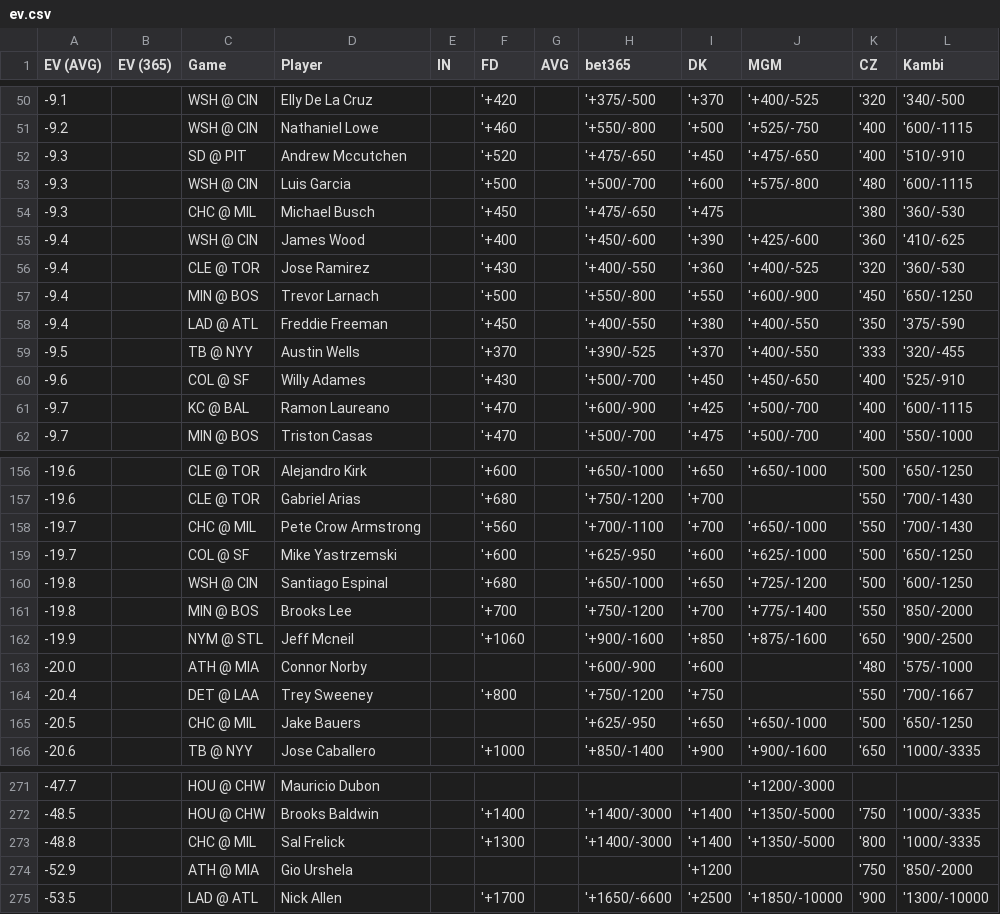
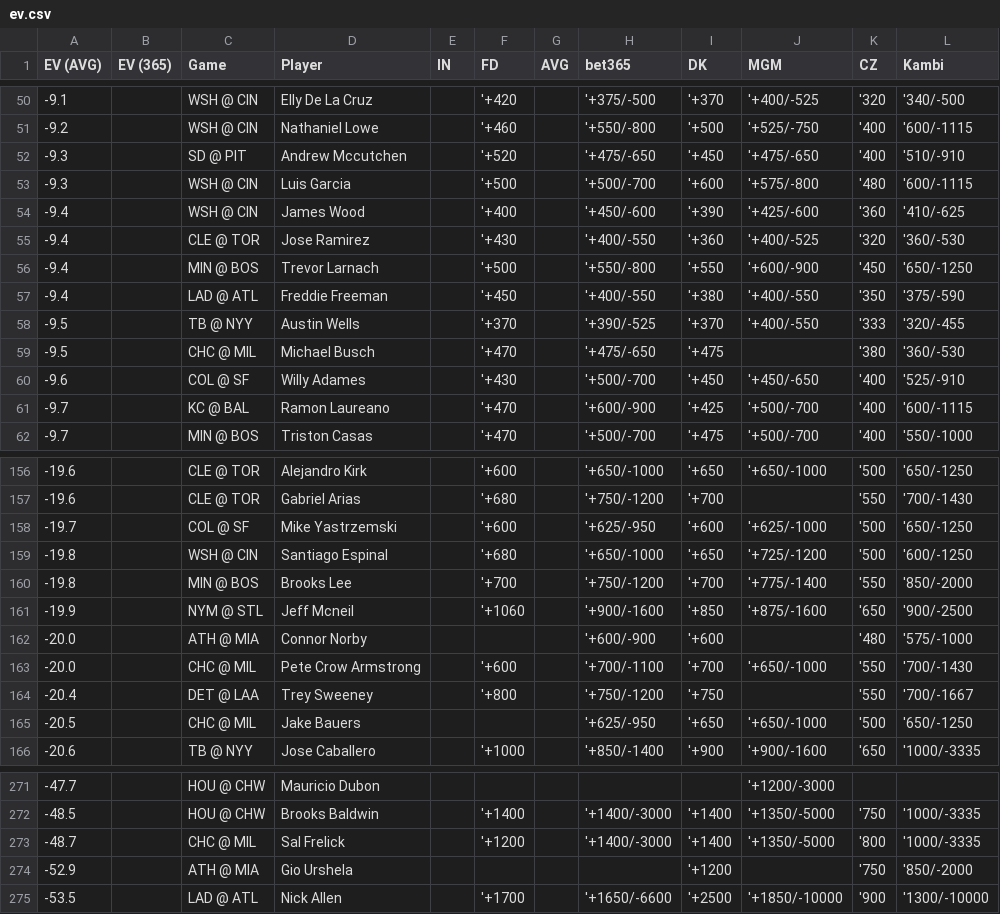
Before and after one commit to zhecht/lines, a CSV file: static/dingers/ev.csv, drawn as a sheet; only a part is shown, gaps mark what is left out; the diff covers the shown part only.

```diff
--- a/static/dingers/ev.csv
+++ b/static/dingers/ev.csv
@@ -53,3 +53,2 @@ EV (AVG)	EV (365)	Game	Player	IN	FD	AVG	bet365	DK	MGM	CZ	Kambi
 -9.3		WSH @ CIN	Luis Garcia		'+500		'+500/-700	'+600	'+575/-800	'480	'600/-1115
--9.3		CHC @ MIL	Michael Busch		'+450		'+475/-650	'+475		'380	'360/-530
 -9.4		WSH @ CIN	James Wood		'+400		'+450/-600	'+390	'+425/-600	'360	'410/-625
@@ -59,2 +58,3 @@ EV (AVG)	EV (365)	Game	Player	IN	FD	AVG	bet365	DK	MGM	CZ	Kambi
 -9.5		TB @ NYY	Austin Wells		'+370		'+390/-525	'+370	'+400/-550	'333	'320/-455
+-9.5		CHC @ MIL	Michael Busch		'+470		'+475/-650	'+475		'380	'360/-530
 -9.6		COL @ SF	Willy Adames		'+430		'+500/-700	'+450	'+450/-650	'400	'525/-910
@@ -157,3 +157,2 @@ EV (AVG)	EV (365)	Game	Player	IN	FD	AVG	bet365	DK	MGM	CZ	Kambi
 -19.6		CLE @ TOR	Gabriel Arias		'+680		'+750/-1200	'+700		'550	'700/-1430
--19.7		CHC @ MIL	Pete Crow Armstrong		'+560		'+700/-1100	'+700	'+650/-1000	'550	'700/-1430
 -19.7		COL @ SF	Mike Yastrzemski		'+600		'+625/-950	'+600	'+625/-1000	'500	'650/-1250
@@ -163,2 +162,3 @@ EV (AVG)	EV (365)	Game	Player	IN	FD	AVG	bet365	DK	MGM	CZ	Kambi
 -20.0		ATH @ MIA	Connor Norby				'+600/-900	'+600		'480	'575/-1000
+-20.0		CHC @ MIL	Pete Crow Armstrong		'+600		'+700/-1100	'+700	'+650/-1000	'550	'700/-1430
 -20.4		DET @ LAA	Trey Sweeney		'+800		'+750/-1200	'+750		'550	'700/-1667
@@ -272,3 +272,3 @@ EV (AVG)	EV (365)	Game	Player	IN	FD	AVG	bet365	DK	MGM	CZ	Kambi
 -48.5		HOU @ CHW	Brooks Baldwin		'+1400		'+1400/-3000	'+1400	'+1350/-5000	'750	'1000/-3335
--48.8		CHC @ MIL	Sal Frelick		'+1300		'+1400/-3000	'+1400	'+1350/-5000	'800	'1000/-3335
+-48.7		CHC @ MIL	Sal Frelick		'+1200		'+1400/-3000	'+1400	'+1350/-5000	'800	'1000/-3335
 -52.9		ATH @ MIA	Gio Urshela					'+1200		'750	'850/-2000
```
Also changed, not shown: 4 added rows, 4 removed rows and 2 edited cells elsewhere in this file, 11 other files.
